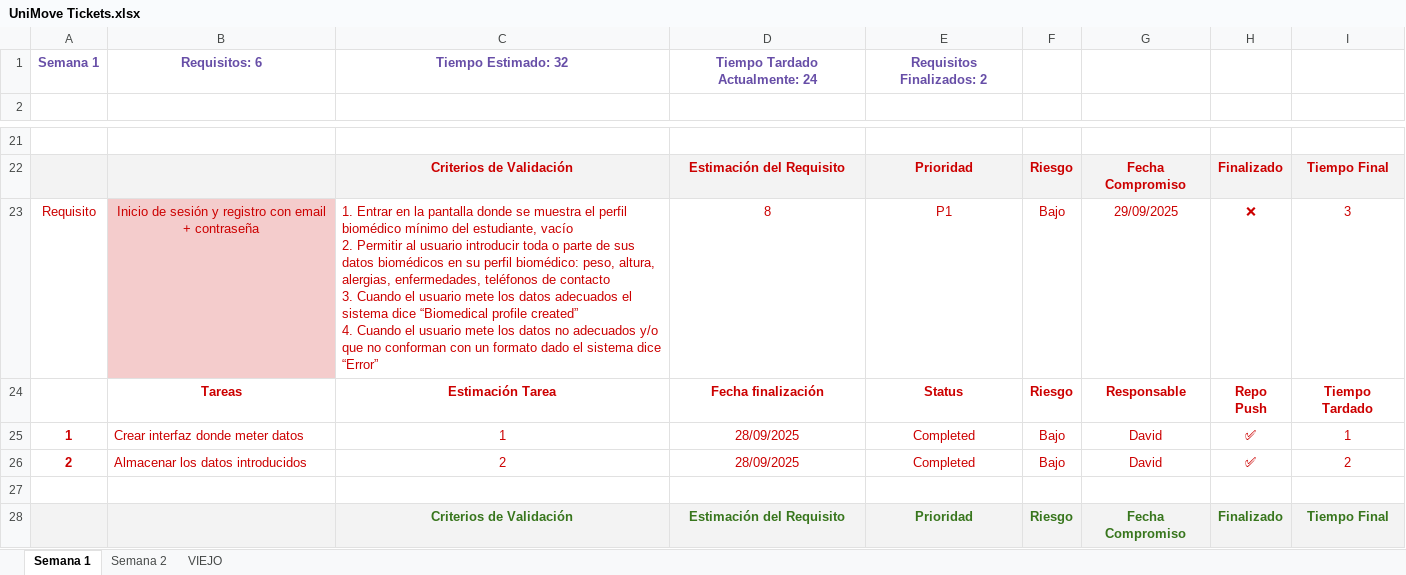
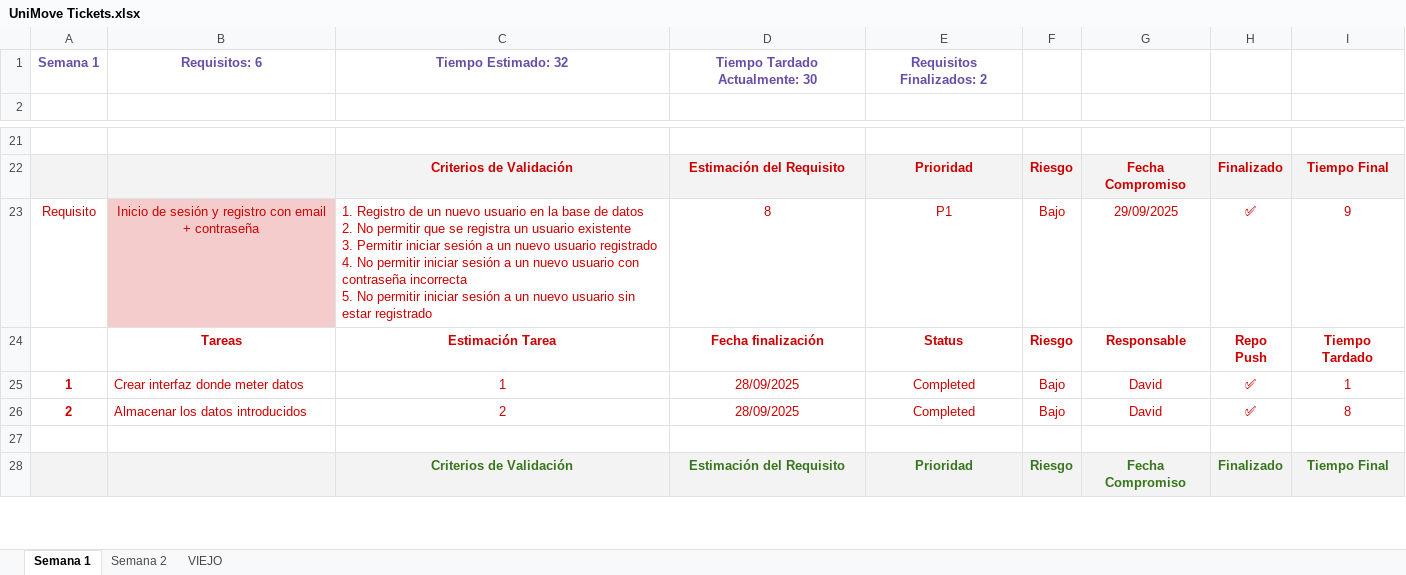
Before and after one commit to pilarbourg/uni-move, an Excel workbook: docs/UniMove Tickets.xlsx, sheet Semana 1, drawn as a sheet; only a part is shown, gaps mark what is left out; values as stored, in another font and other column widths than the file's, no borders; charts and pictures and table styles not drawn; ↵ is a line break in a cell; the diff names each change by its address in the sheet, - before the commit and + after, or states it on an @@ line.

```diff
--- a/docs/UniMove Tickets.xlsx (sheet Semana 1)
+++ b/docs/UniMove Tickets.xlsx (sheet Semana 1)
-D1: Tiempo Tardado Actualmente: 24
+D1: Tiempo Tardado Actualmente: 30
-C23: 1. Entrar en la pantalla donde se muestra el perfil biomédico mínimo del estudiante, vacío ↵ 2. Permitir al usuario introducir toda o parte de sus datos biomédicos en su perfil biomédico: peso, altura, alergias, enfermedades, teléfonos de contacto ↵ 3. Cuando el usuario mete los datos adecuados el sistema dice “Biomedical profile created” ↵ 4. Cuando el usuario mete los datos no adecuados y/o que no conforman con un formato dado el sistema dice “Error”
+C23: 1. Registro de un nuevo usuario en la base de datos ↵ 2. No permitir que se registra un usuario existente ↵ 3. Permitir iniciar sesión a un nuevo usuario registrado ↵ 4. No permitir iniciar sesión a un nuevo usuario con contraseña incorrecta ↵ 5. No permitir iniciar sesión a un nuevo usuario sin estar registrado
-H23: ❌
+H23: ✅
-I23: 3
+I23: 9
-I26: 2
+I26: 8
```
Also changed, not shown: sheet Semana 2.
